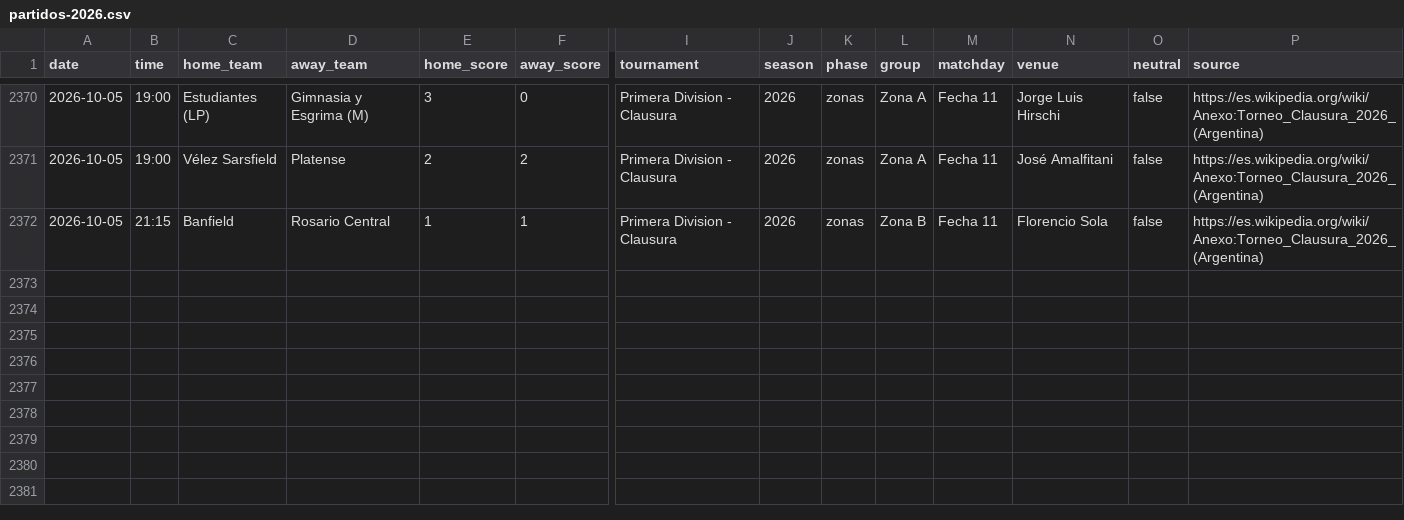
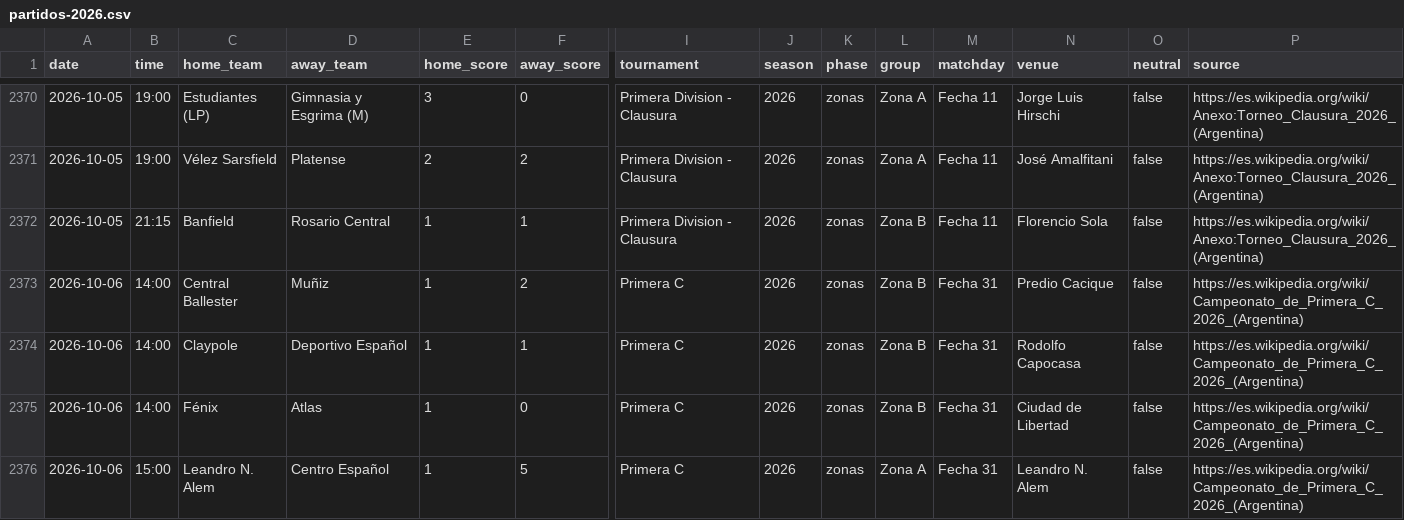
Before and after one commit to rhinoah/futbol-argentino-data, a CSV file: data/partidos-2026.csv, drawn as a sheet; only a part is shown, gaps mark what is left out; rows hold the shown columns only; the diff names each change by its address in the sheet, - before the commit and + after, or states it on an @@ line.

```diff
--- a/data/partidos-2026.csv
+++ b/data/partidos-2026.csv
+row 2373: 2026-10-06 | 14:00 | Central Ballester | Muñiz | 1 | 2 | Primera C | 2026 | zonas | Zona B | Fecha 31 | Predio Cacique | false | https://es.wikipedia.org/wiki/Campeonato_de_Primera_C_2026_(Argentina)
+row 2374: 2026-10-06 | 14:00 | Claypole | Deportivo Español | 1 | 1 | Primera C | 2026 | zonas | Zona B | Fecha 31 | Rodolfo Capocasa | false | https://es.wikipedia.org/wiki/Campeonato_de_Primera_C_2026_(Argentina)
+row 2375: 2026-10-06 | 14:00 | Fénix | Atlas | 1 | 0 | Primera C | 2026 | zonas | Zona B | Fecha 31 | Ciudad de Libertad | false | https://es.wikipedia.org/wiki/Campeonato_de_Primera_C_2026_(Argentina)
+row 2376: 2026-10-06 | 15:00 | Leandro N. Alem | Centro Español | 1 | 5 | Primera C | 2026 | zonas | Zona A | Fecha 31 | Leandro N. Alem | false | https://es.wikipedia.org/wiki/Campeonato_de_Primera_C_2026_(Argentina)
```
